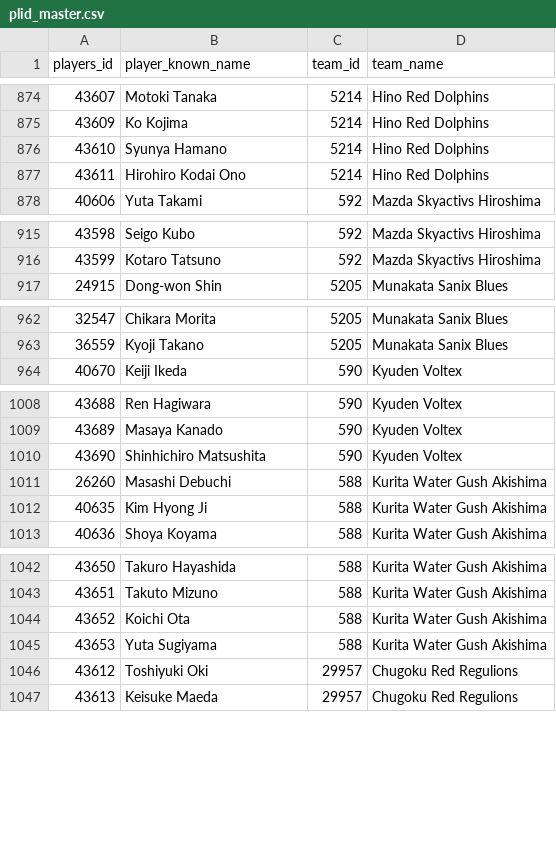
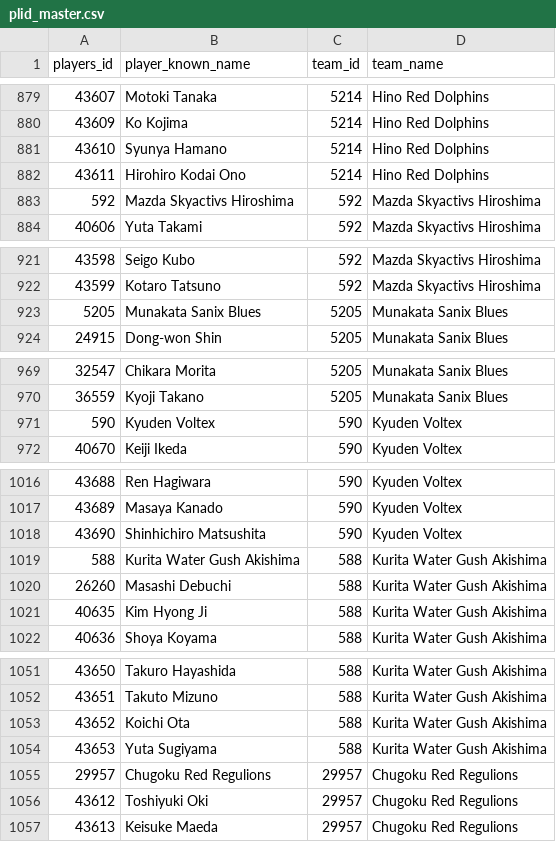
Before and after one commit to Kou-ISK/RugbyHub_Reader_Streamlit, a CSV file: data/plid_master.csv, drawn as a sheet; only a part is shown, gaps mark what is left out; the diff covers the shown part only.

```diff
--- a/data/plid_master.csv
+++ b/data/plid_master.csv
@@ -877,2 +882,3 @@ players_id,player_known_name,team_id,team_name
 43611,Hirohiro Kodai Ono,5214,Hino Red Dolphins
+592,Mazda Skyactivs Hiroshima,592,Mazda Skyactivs Hiroshima
 40606,Yuta Takami,592,Mazda Skyactivs Hiroshima
@@ -916,2 +922,3 @@ players_id,player_known_name,team_id,team_name
 43599,Kotaro Tatsuno,592,Mazda Skyactivs Hiroshima
+5205,Munakata Sanix Blues,5205,Munakata Sanix Blues
 24915,Dong-won Shin,5205,Munakata Sanix Blues
@@ -963,2 +970,3 @@ players_id,player_known_name,team_id,team_name
 36559,Kyoji Takano,5205,Munakata Sanix Blues
+590,Kyuden Voltex,590,Kyuden Voltex
 40670,Keiji Ikeda,590,Kyuden Voltex
@@ -1010,2 +1018,3 @@ players_id,player_known_name,team_id,team_name
 43690,Shinhichiro Matsushita,590,Kyuden Voltex
+588,Kurita Water Gush Akishima,588,Kurita Water Gush Akishima
 26260,Masashi Debuchi,588,Kurita Water Gush Akishima
@@ -1045,2 +1054,3 @@ players_id,player_known_name,team_id,team_name
 43653,Yuta Sugiyama,588,Kurita Water Gush Akishima
+29957,Chugoku Red Regulions,29957,Chugoku Red Regulions
 43612,Toshiyuki Oki,29957,Chugoku Red Regulions
```
Also changed, not shown: 6 added rows elsewhere in this file.
